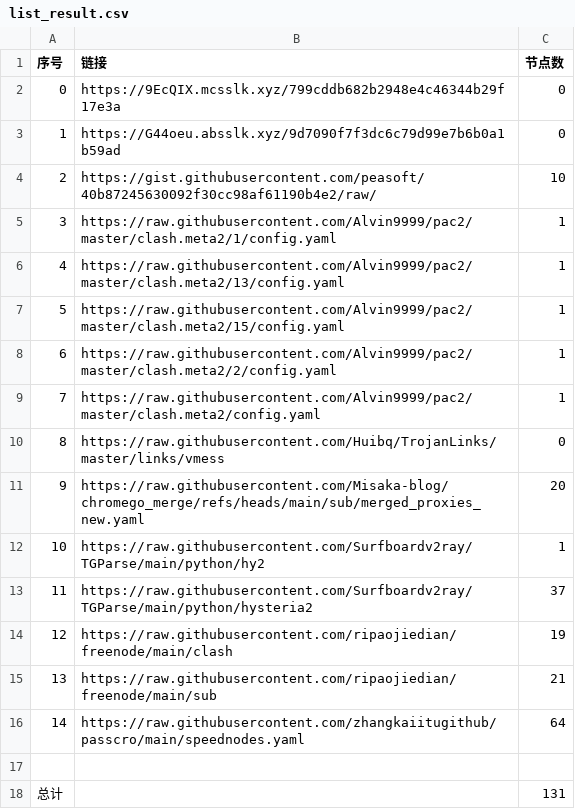
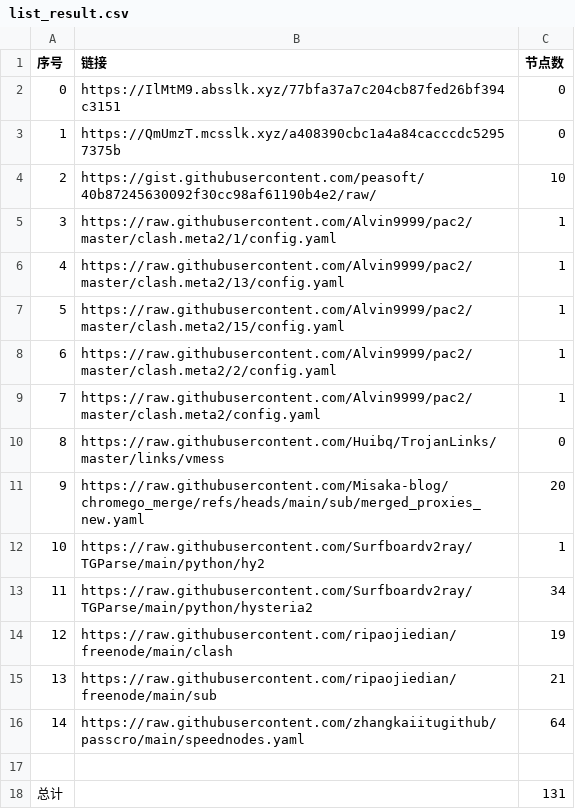
Before and after one commit to bobvane/AutoNode, a CSV file: list_result.csv, drawn as a sheet.

```diff
--- a/list_result.csv
+++ b/list_result.csv
@@ -1,4 +1,4 @@
 序号,链接,节点数
-0,https://9EcQIX.mcsslk.xyz/799cddb682b2948e4c46344b29f17e3a,0
-1,https://G44oeu.absslk.xyz/9d7090f7f3dc6c79d99e7b6b0a1b59ad,0
+0,https://IlMtM9.absslk.xyz/77bfa37a7c204cb87fed26bf394c3151,0
+1,https://QmUmzT.mcsslk.xyz/a408390cbc1a4a84cacccdc52957375b,0
 2,https://gist.githubusercontent.com/peasoft/40b87245630092f30cc98af61190b4e2/raw/,10
@@ -12,3 +12,3 @@
 10,https://raw.githubusercontent.com/Surfboardv2ray/TGParse/main/python/hy2,1
-11,https://raw.githubusercontent.com/Surfboardv2ray/TGParse/main/python/hysteria2,37
+11,https://raw.githubusercontent.com/Surfboardv2ray/TGParse/main/python/hysteria2,34
 12,https://raw.githubusercontent.com/ripaojiedian/freenode/main/clash,19
```
Also changed, not shown: 6 other files.
